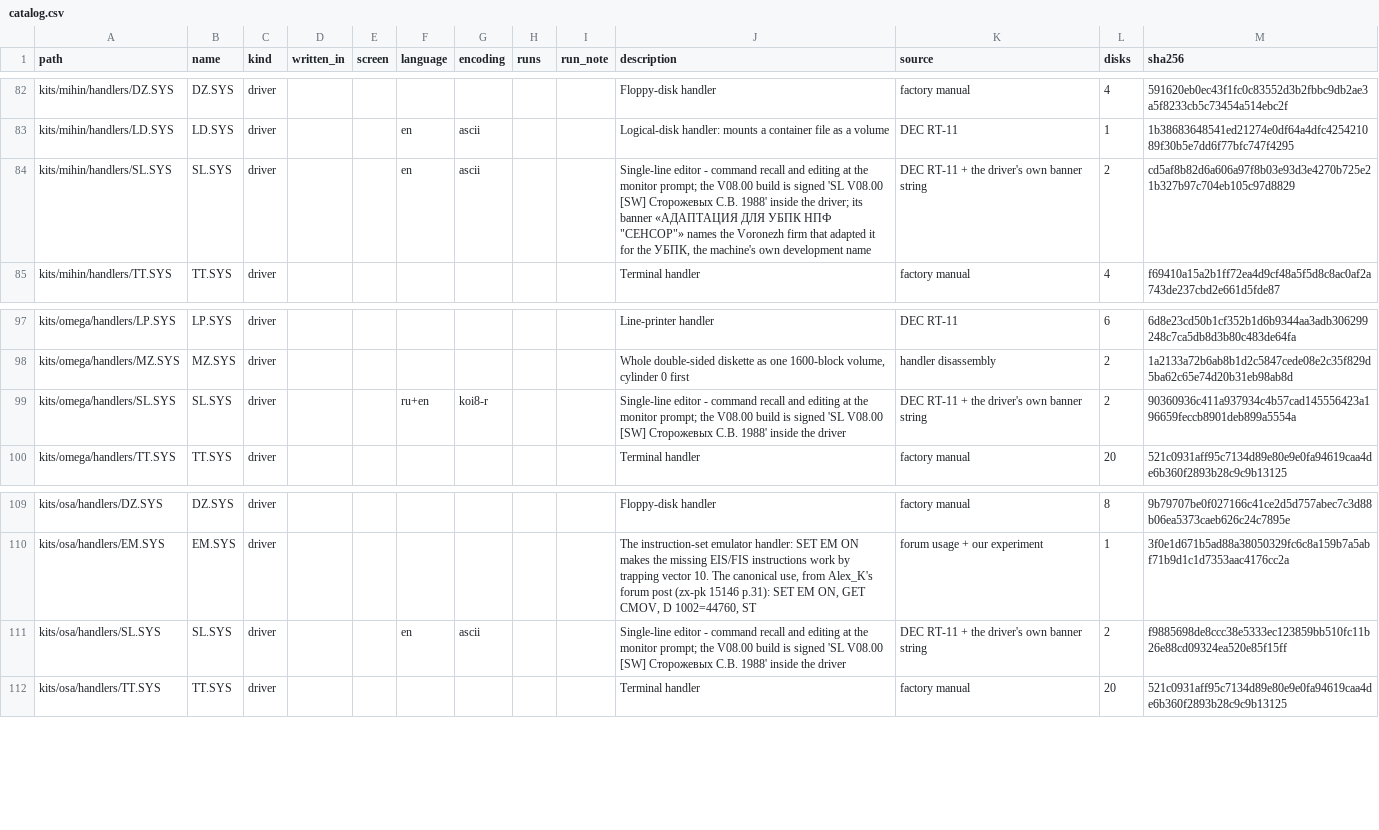
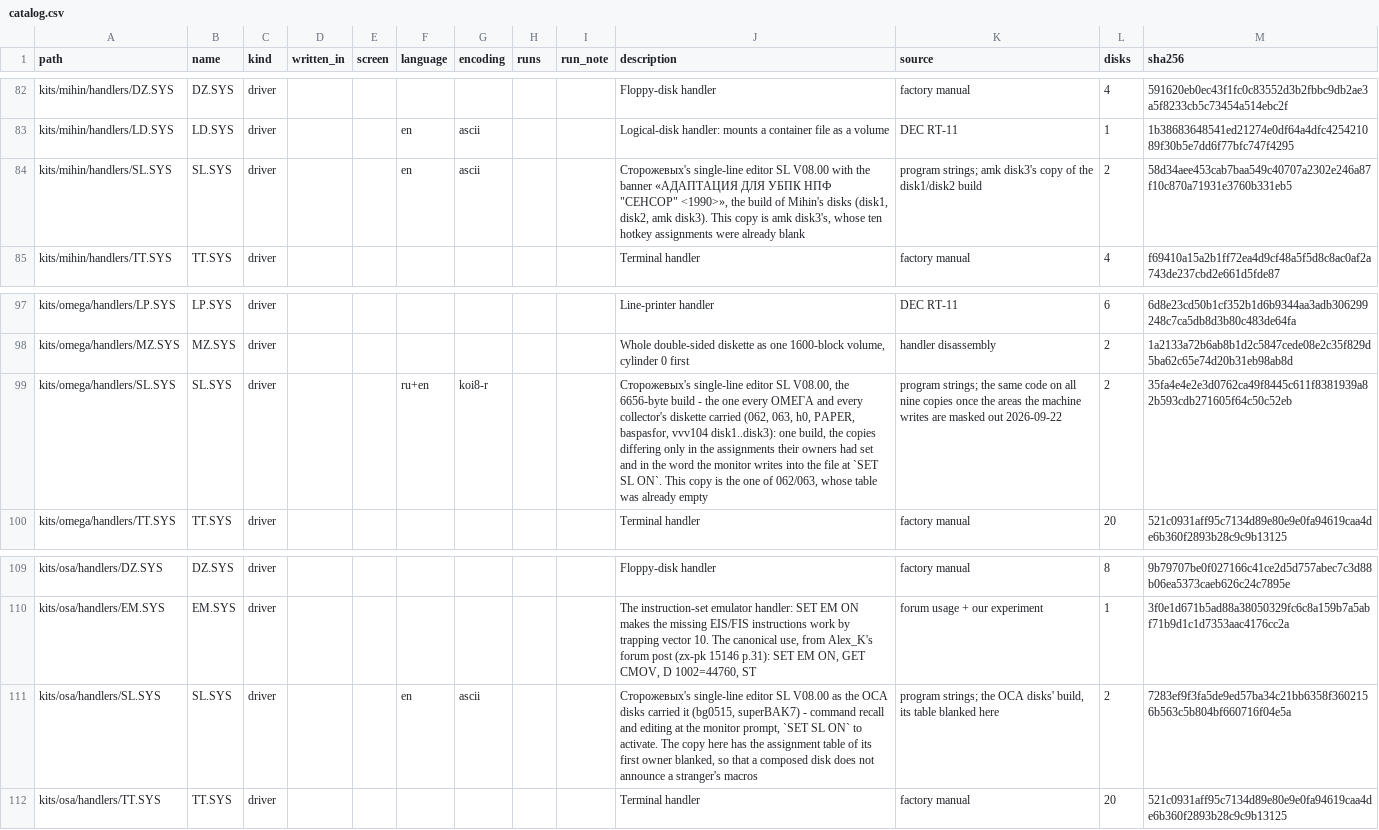
Before and after one commit to vvv104/ms0515-software, a CSV file: catalog.csv, drawn as a sheet; only a part is shown, gaps mark what is left out; the diff names each change by its address in the sheet, - before the commit and + after, or states it on an @@ line.

```diff
--- a/catalog.csv
+++ b/catalog.csv
-J84 (description): Single-line editor - command recall and editing at the monitor prompt; the V08.00 build is signed 'SL V08.00 [SW] Сторожевых С.В. 1988' inside the driver; its banner «АДАПТАЦИЯ ДЛЯ УБПК НПФ "СЕНСОР"» names the Voronezh firm that adapted it for the УБПК, the machine's own development name
+J84 (description): Сторожевых's single-line editor SL V08.00 with the banner «АДАПТАЦИЯ ДЛЯ УБПК НПФ "СЕНСОР" <1990>», the build of Mihin's disks (disk1, disk2, amk disk3). This copy is amk disk3's, whose ten hotkey assignments were already blank
-K84 (source): DEC RT-11 + the driver's own banner string
+K84 (source): program strings; amk disk3's copy of the disk1/disk2 build
-M84 (sha256): cd5af8b82d6a606a97f8b03e93d3e4270b725e21b327b97c704eb105c97d8829
+M84 (sha256): 58d34aee453cab7baa549c40707a2302e246a87f10c870a71931e3760b331eb5
-J99 (description): Single-line editor - command recall and editing at the monitor prompt; the V08.00 build is signed 'SL V08.00 [SW] Сторожевых С.В. 1988' inside the driver
+J99 (description): Сторожевых's single-line editor SL V08.00, the 6656-byte build - the one every ОМЕГА and every collector's diskette carried (062, 063, h0, PAPER, baspasfor, vvv104 disk1..disk3): one build, the copies differing only in the assignments their owners had set and in the word the monitor writes into the file at `SET SL ON`. This copy is the one of 062/063, whose table was already empty
-K99 (source): DEC RT-11 + the driver's own banner string
+K99 (source): program strings; the same code on all nine copies once the areas the machine writes are masked out 2026-09-22
-M99 (sha256): 90360936c411a937934c4b57cad145556423a196659feccb8901deb899a5554a
+M99 (sha256): 35fa4e4e2e3d0762ca49f8445c611f8381939a82b593cdb271605f64c50c52eb
-J111 (description): Single-line editor - command recall and editing at the monitor prompt; the V08.00 build is signed 'SL V08.00 [SW] Сторожевых С.В. 1988' inside the driver
+J111 (description): Сторожевых's single-line editor SL V08.00 as the ОСА disks carried it (bg0515, superBAK7) - command recall and editing at the monitor prompt, `SET SL ON` to activate. The copy here has the assignment table of its first owner blanked, so that a composed disk does not announce a stranger's macros
-K111 (source): DEC RT-11 + the driver's own banner string
+K111 (source): program strings; the ОСА disks' build, its table blanked here
-M111 (sha256): f9885698de8ccc38e5333ec123859bb510fc11b26e88cd09324ea520e85f15ff
+M111 (sha256): 7283ef9f3fa5de9ed57ba34c21bb6358f3602156b563c5b804bf660716f04e5a
```
Also changed, not shown: 21 other files.
